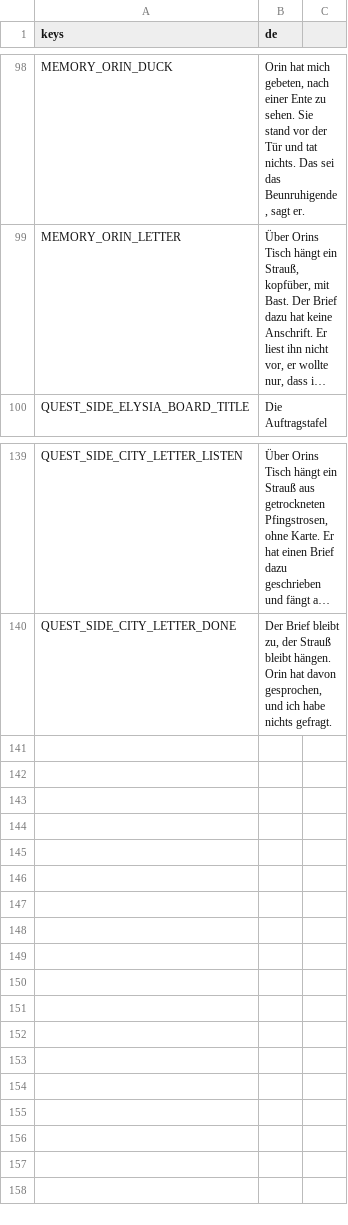
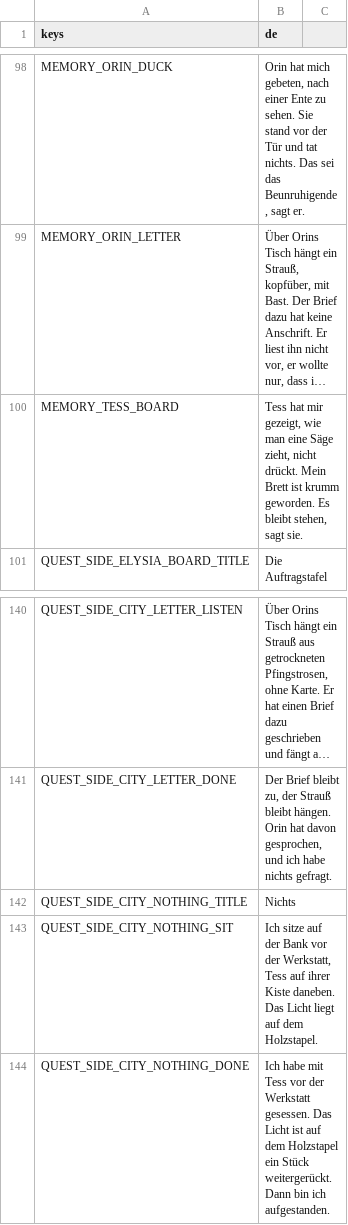
Before and after one commit to Stanzlu/Game, a CSV file: content/locale/journal.csv, drawn as a sheet; only a part is shown, gaps mark what is left out; long unchanged cells end in …; the diff names each change by its address in the sheet, - before the commit and + after, or states it on an @@ line.

```diff
--- a/content/locale/journal.csv
+++ b/content/locale/journal.csv
+row 100: MEMORY_TESS_BOARD | Tess hat mir gezeigt, wie man eine Säge zieht, nicht drückt. Mein Brett ist krumm geworden. Es bleibt stehen, sagt sie.
+row 142: QUEST_SIDE_CITY_NOTHING_TITLE | Nichts
+row 143: QUEST_SIDE_CITY_NOTHING_SIT | Ich sitze auf der Bank vor der Werkstatt, Tess auf ihrer Kiste daneben. Das Licht liegt auf dem Holzstapel.
+row 144: QUEST_SIDE_CITY_NOTHING_DONE | Ich habe mit Tess vor der Werkstatt gesessen. Das Licht ist auf dem Holzstapel ein Stück weitergerückt. Dann bin ich aufgestanden.
```
Also changed, not shown: content/locale/items.csv, 6 other files.
